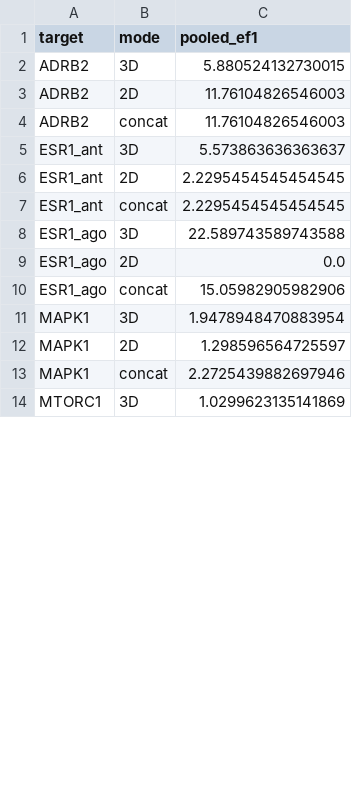
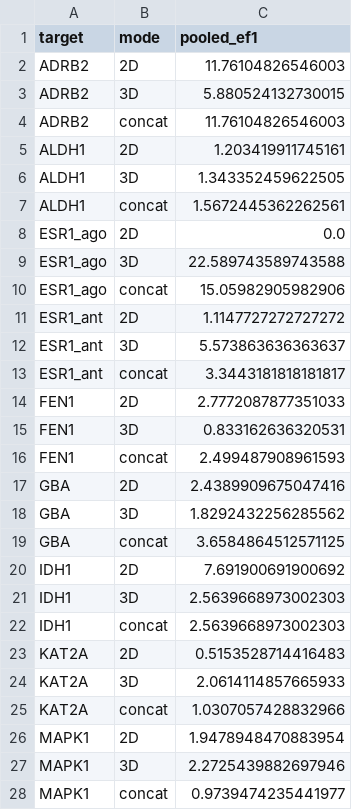
Before and after one commit to molecularinformatics/PED, a CSV file: data/lit_pcba_geodiff_euclidean_pooled.csv, drawn as a sheet; only a part is shown; the shorter side is filled out with more unchanged rows; the diff covers the shown part only.

```diff
--- a/data/lit_pcba_geodiff_euclidean_pooled.csv
+++ b/data/lit_pcba_geodiff_euclidean_pooled.csv
@@ -1,13 +1,28 @@
 target,mode,pooled_ef1
+ADRB2,2D,11.76104826546003
 ADRB2,3D,5.880524132730015
-ADRB2,2D,11.76104826546003
 ADRB2,concat,11.76104826546003
+ALDH1,2D,1.203419911745161
+ALDH1,3D,1.343352459622505
+ALDH1,concat,1.5672445362262561
+ESR1_ago,2D,0.0
+ESR1_ago,3D,22.589743589743588
+ESR1_ago,concat,15.05982905982906
+ESR1_ant,2D,1.1147727272727272
 ESR1_ant,3D,5.573863636363637
-ESR1_ant,2D,2.2295454545454545
-ESR1_ant,concat,2.2295454545454545
-ESR1_ago,3D,22.589743589743588
-ESR1_ago,2D,0.0
-ESR1_ago,concat,15.05982905982906
-MAPK1,3D,1.9478948470883954
-MAPK1,2D,1.298596564725597
-MAPK1,concat,2.2725439882697946
+ESR1_ant,concat,3.3443181818181817
+FEN1,2D,2.7772087877351033
+FEN1,3D,0.833162636320531
+FEN1,concat,2.499487908961593
+GBA,2D,2.4389909675047416
+GBA,3D,1.8292432256285562
+GBA,concat,3.6584864512571125
+IDH1,2D,7.691900691900692
+IDH1,3D,2.5639668973002303
+IDH1,concat,2.5639668973002303
+KAT2A,2D,0.5153528714416483
+KAT2A,3D,2.0614114857665933
+KAT2A,concat,1.0307057428832966
+MAPK1,2D,1.9478948470883954
+MAPK1,3D,2.2725439882697946
+MAPK1,concat,0.9739474235441977
```
Also changed, not shown: 2 added rows, 11 removed rows, 6 moved rows and 2 edited cells elsewhere in this file, data/lit_pcba_geodiff_cosine_per_reference.csv, data/lit_pcba_geodiff_cosine_pooled.csv, 26 other files.
